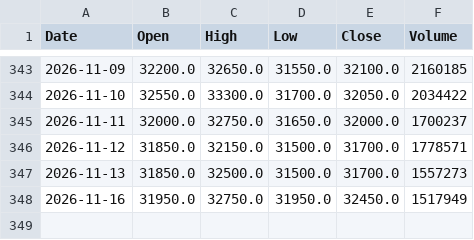
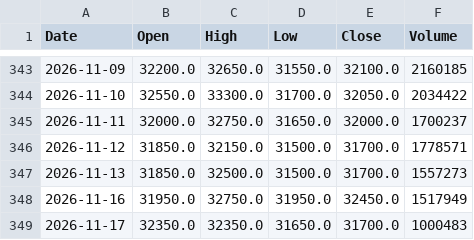
Before and after one commit to amars78/findata, a CSV file: data/035720.KS.csv, drawn as a sheet; only a part is shown, gaps mark what is left out; the diff names each change by its address in the sheet, - before the commit and + after, or states it on an @@ line.

```diff
--- a/data/035720.KS.csv
+++ b/data/035720.KS.csv
+row 349: 2026-11-17 | 32350.0 | 32350.0 | 31650.0 | 31700.0 | 1000483
```
Also changed, not shown: data/000660.KS.csv, data/AAPL.csv, 4 other files.
